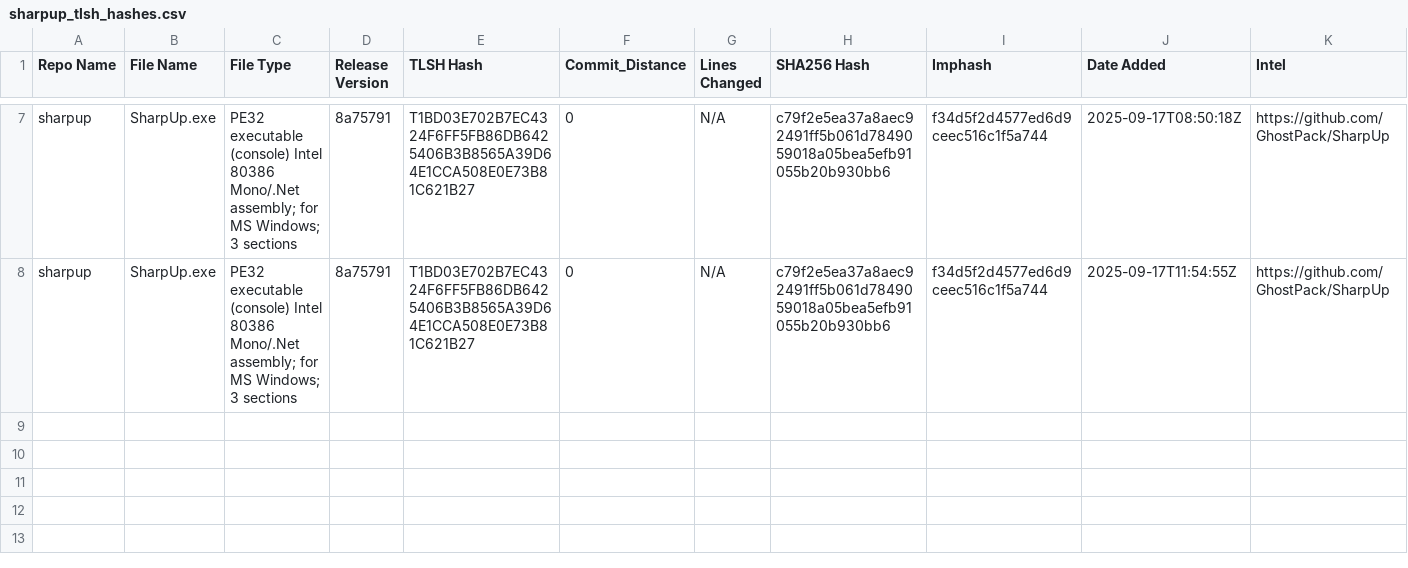
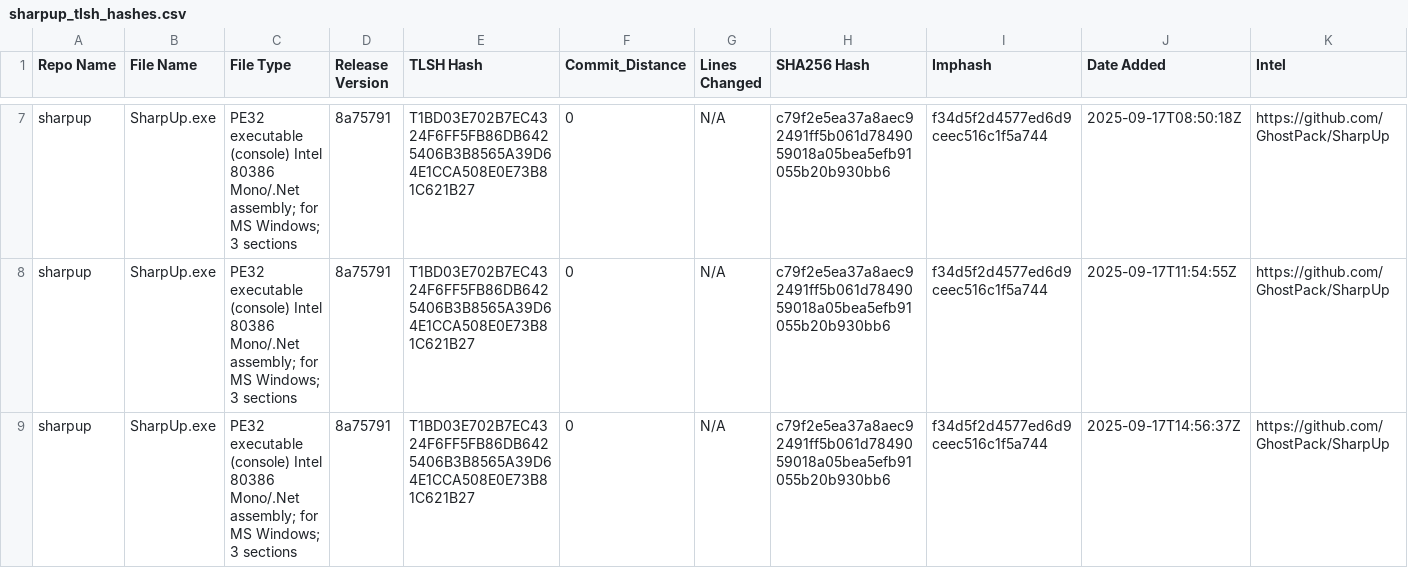
Before and after one commit to Magonia-Research/CelesTLSH-Hashes, a CSV file: sharpup/sharpup_tlsh_hashes.csv, drawn as a sheet; only a part is shown, gaps mark what is left out.

Commit message:
Updated TLSH CSV for sharpup

```diff
--- a/sharpup/sharpup_tlsh_hashes.csv
+++ b/sharpup/sharpup_tlsh_hashes.csv
@@ -8 +8,2 @@ sharpup,SharpUp.exe,PE32 executable (console) Intel 80386 Mono/.Net assembly; fo
 sharpup,SharpUp.exe,PE32 executable (console) Intel 80386 Mono/.Net assembly; for MS Windows; 3 sections,8a75791,T1BD03E702B7EC4324F6FF5FB86DB6425406B3B8565A39D64E1CCA508E0E73B81C621B27,0,N/A,c79f2e5ea37a8aec92491ff5b061d7849059018a05bea5efb91055b20b930bb6,f34d5f2d4577ed6d9ceec516c1f5a744,2025-09-17T11:54:55Z,https://github.com/GhostPack/SharpUp
+sharpup,SharpUp.exe,PE32 executable (console) Intel 80386 Mono/.Net assembly; for MS Windows; 3 sections,8a75791,T1BD03E702B7EC4324F6FF5FB86DB6425406B3B8565A39D64E1CCA508E0E73B81C621B27,0,N/A,c79f2e5ea37a8aec92491ff5b061d7849059018a05bea5efb91055b20b930bb6,f34d5f2d4577ed6d9ceec516c1f5a744,2025-09-17T14:56:37Z,https://github.com/GhostPack/SharpUp
```
